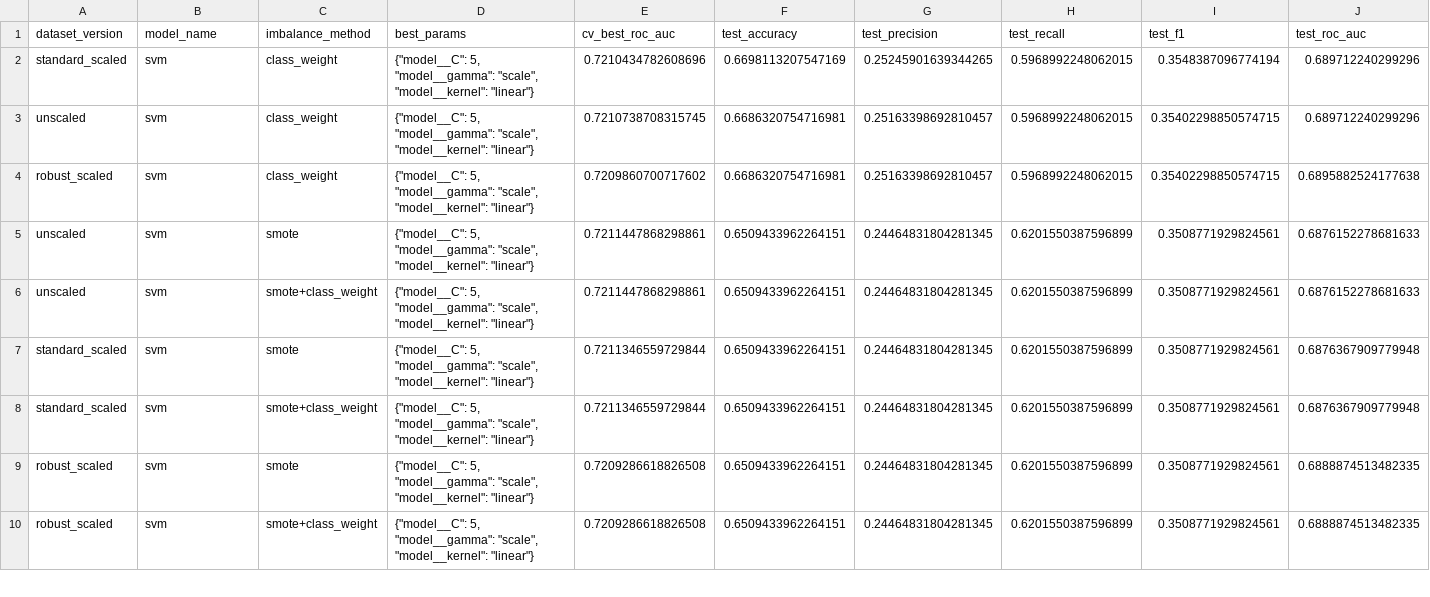
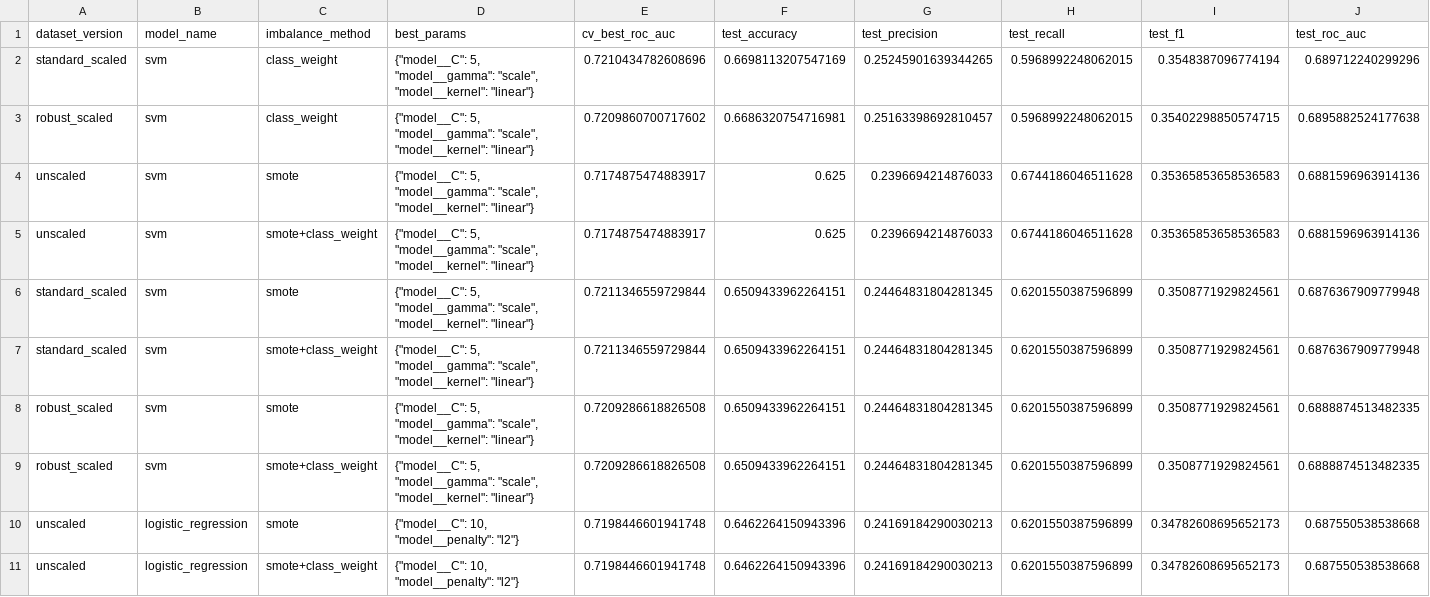
Before and after one commit to maria165sa/SP-project-group-D, a CSV file: data/processed/model_comparison.csv, drawn as a sheet; only a part is shown; the diff covers the shown part only.

Commit message:
Unscaled ML model results and comparison plots update

```diff
--- a/data/processed/model_comparison.csv
+++ b/data/processed/model_comparison.csv
@@ -2,6 +2,5 @@ dataset_version,model_name,imbalance_method,best_params,cv_best_roc_auc,test_acc
 standard_scaled,svm,class_weight,"{""model__C"": 5, ""model__gamma"": ""scale"", ""model__kernel"": ""linear""}",0.7210434782608696,0.6698113207547169,0.25245901639344265,0.5968992248062015,0.3548387096774194,0.689712240299296
-unscaled,svm,class_weight,"{""model__C"": 5, ""model__gamma"": ""scale"", ""model__kernel"": ""linear""}",0.7210738708315745,0.6686320754716981,0.25163398692810457,0.5968992248062015,0.35402298850574715,0.689712240299296
 robust_scaled,svm,class_weight,"{""model__C"": 5, ""model__gamma"": ""scale"", ""model__kernel"": ""linear""}",0.7209860700717602,0.6686320754716981,0.25163398692810457,0.5968992248062015,0.35402298850574715,0.6895882524177638
-unscaled,svm,smote,"{""model__C"": 5, ""model__gamma"": ""scale"", ""model__kernel"": ""linear""}",0.7211447868298861,0.6509433962264151,0.24464831804281345,0.6201550387596899,0.3508771929824561,0.6876152278681633
-unscaled,svm,smote+class_weight,"{""model__C"": 5, ""model__gamma"": ""scale"", ""model__kernel"": ""linear""}",0.7211447868298861,0.6509433962264151,0.24464831804281345,0.6201550387596899,0.3508771929824561,0.6876152278681633
+unscaled,svm,smote,"{""model__C"": 5, ""model__gamma"": ""scale"", ""model__kernel"": ""linear""}",0.7174875474883917,0.625,0.2396694214876033,0.6744186046511628,0.35365853658536583,0.6881596963914136
+unscaled,svm,smote+class_weight,"{""model__C"": 5, ""model__gamma"": ""scale"", ""model__kernel"": ""linear""}",0.7174875474883917,0.625,0.2396694214876033,0.6744186046511628,0.35365853658536583,0.6881596963914136
 standard_scaled,svm,smote,"{""model__C"": 5, ""model__gamma"": ""scale"", ""model__kernel"": ""linear""}",0.7211346559729844,0.6509433962264151,0.24464831804281345,0.6201550387596899,0.3508771929824561,0.6876367909779948
@@ -10 +9,3 @@ robust_scaled,svm,smote,"{""model__C"": 5, ""model__gamma"": ""scale"", ""model_
 robust_scaled,svm,smote+class_weight,"{""model__C"": 5, ""model__gamma"": ""scale"", ""model__kernel"": ""linear""}",0.7209286618826508,0.6509433962264151,0.24464831804281345,0.6201550387596899,0.3508771929824561,0.6888874513482335
+unscaled,logistic_regression,smote,"{""model__C"": 10, ""model__penalty"": ""l2""}",0.7198446601941748,0.6462264150943396,0.24169184290030213,0.6201550387596899,0.34782608695652173,0.687550538538668
+unscaled,logistic_regression,smote+class_weight,"{""model__C"": 10, ""model__penalty"": ""l2""}",0.7198446601941748,0.6462264150943396,0.24169184290030213,0.6201550387596899,0.34782608695652173,0.687550538538668
```
Also changed, not shown: 5 added rows, 6 removed rows and 1 edited cell elsewhere in this file, 33 other files.
